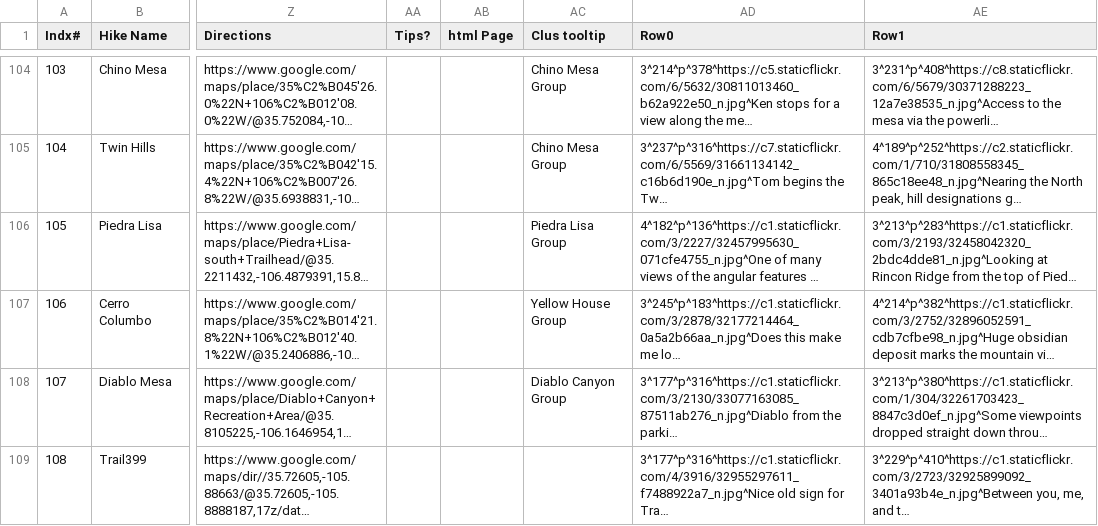
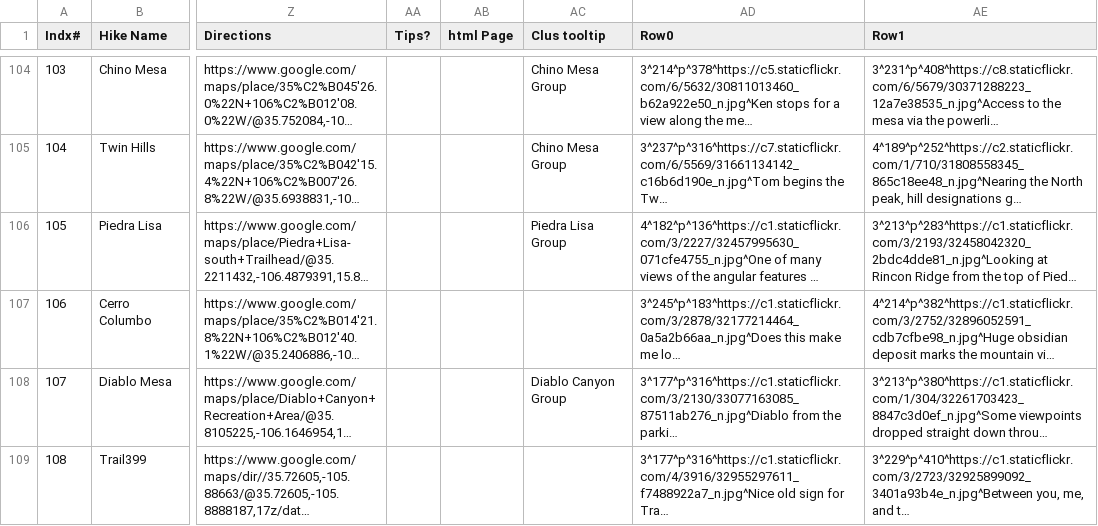
Before and after one commit to krcowles/ktesa, a CSV file: data/database.csv, drawn as a sheet; only a part is shown, gaps mark what is left out; long unchanged cells end in …; the diff names each change by its address in the sheet, - before the commit and + after, or states it on an @@ line.

Commit message:
Remove Yellow House Group from Cerro Columbo entry int he database.

```diff
--- a/data/database.csv
+++ b/data/database.csv
-AC107 (Clus tooltip): Yellow House Group
+AC107 (Clus tooltip): (empty)
```
